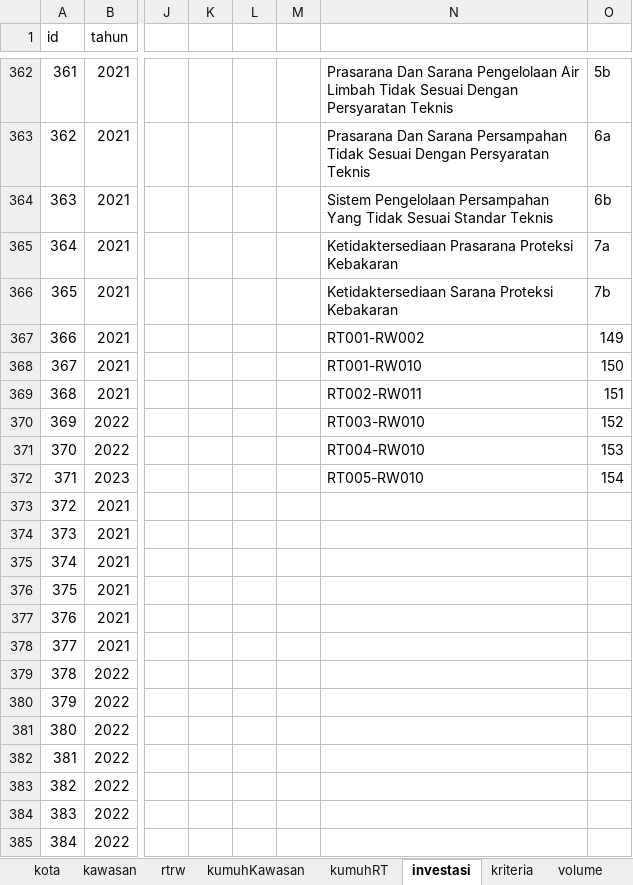
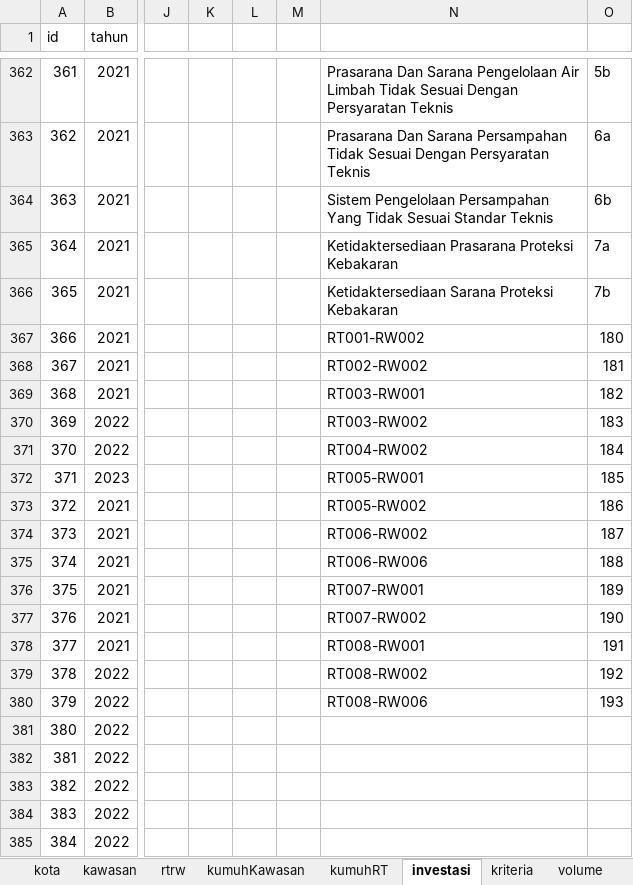
Before and after one commit to RiqqiAmru/motorkawanku, an Excel workbook: data/pekalongan.xlsx, sheet investasi, drawn as a sheet; only a part is shown, gaps mark what is left out; values as stored, in another font and other column widths than the file's, no borders; the diff covers the shown part only; the diff names each change by its address in the sheet, - before the commit and + after, or states it on an @@ line.

```diff
--- a/data/pekalongan.xlsx (sheet investasi)
+++ b/data/pekalongan.xlsx (sheet investasi)
-O367: 149
+O367: 180
-N368: RT001-RW010
+N368: RT002-RW002
-O368: 150
+O368: 181
-N369: RT002-RW011
+N369: RT003-RW001
-O369: 151
+O369: 182
-N370: RT003-RW010
+N370: RT003-RW002
-O370: 152
+O370: 183
-N371: RT004-RW010
+N371: RT004-RW002
-O371: 153
+O371: 184
-N372: RT005-RW010
+N372: RT005-RW001
-O372: 154
+O372: 185
-N373: (empty)
+N373: RT005-RW002
-O373: (empty)
+O373: 186
-N374: (empty)
+N374: RT006-RW002
-O374: (empty)
+O374: 187
-N375: (empty)
+N375: RT006-RW006
-O375: (empty)
+O375: 188
-N376: (empty)
+N376: RT007-RW001
-O376: (empty)
+O376: 189
-N377: (empty)
+N377: RT007-RW002
-O377: (empty)
+O377: 190
-N378: (empty)
+N378: RT008-RW001
-O378: (empty)
+O378: 191
-N379: (empty)
+N379: RT008-RW002
-O379: (empty)
+O379: 192
-N380: (empty)
+N380: RT008-RW006
-O380: (empty)
+O380: 193
```
Also changed, not shown: other rows of this sheet, sheet kumuhRT, sheet kumuhKawasan, sheet rtrw, sheet volume, sheet BASELINE, sheet kawasan, data/new.xlsx, 1 other file.
